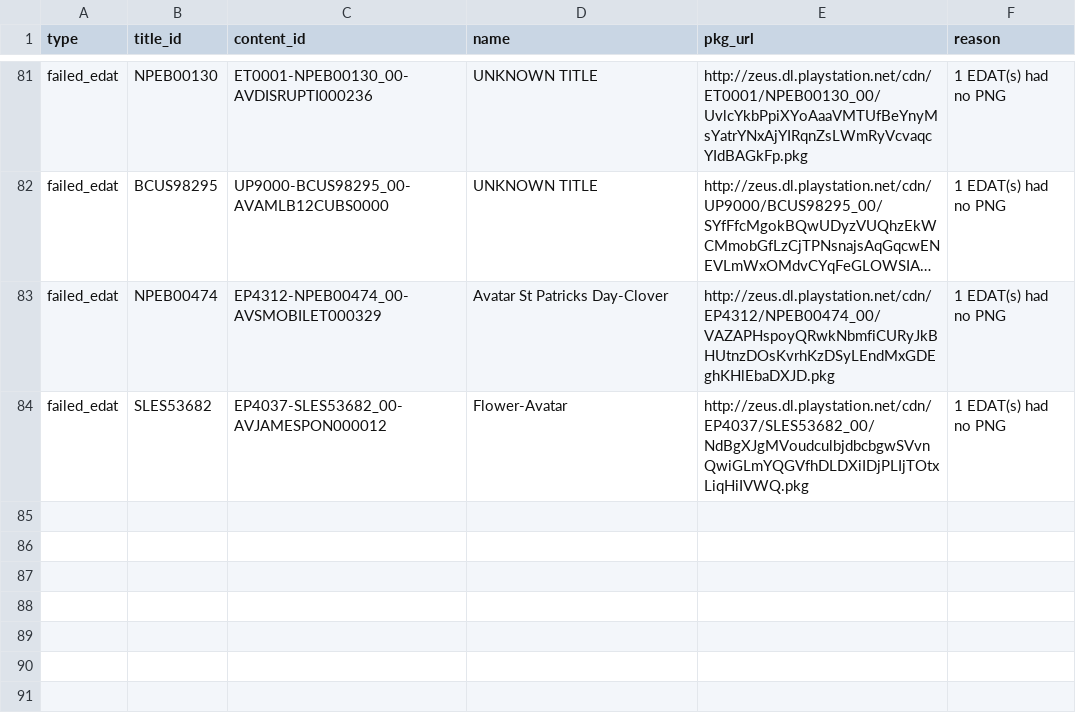
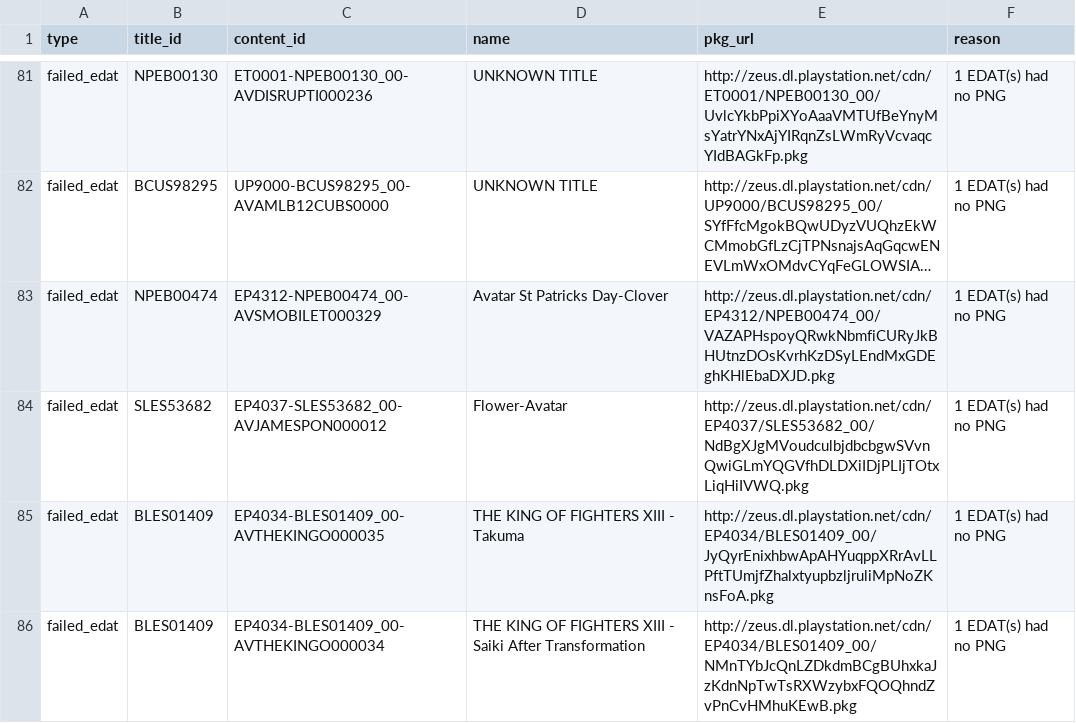
Before and after one commit to PS3-Pro/PSN-Content, a TSV file: resources/database/avatars/_failed_avatar_covers.tsv, drawn as a sheet; only a part is shown, gaps mark what is left out; long unchanged cells end in …; the diff names each change by its address in the sheet, - before the commit and + after, or states it on an @@ line.

Commit message:
Auto-update: Generate avatar covers

```diff
--- a/resources/database/avatars/_failed_avatar_covers.tsv
+++ b/resources/database/avatars/_failed_avatar_covers.tsv
+row 85: failed_edat | BLES01409 | EP4034-BLES01409_00-AVTHEKINGO000035 | THE KING OF FIGHTERS XIII - Takuma | http://zeus.dl.playstation.net/cdn/EP4034/BLES01409_00/JyQyrEnixhbwApAHYuqppXRrAvLLPftTUmjfZhalxtyupbzljruliMpNoZKnsFoA.pkg | 1 EDAT(s) had no PNG
+row 86: failed_edat | BLES01409 | EP4034-BLES01409_00-AVTHEKINGO000034 | THE KING OF FIGHTERS XIII - Saiki After Transformation | http://zeus.dl.playstation.net/cdn/EP4034/BLES01409_00/NMnTYbJcQnLZDkdmBCgBUhxkaJzKdnNpTwTsRXWzybxFQOQhndZvPnCvHMhuKEwB.pkg | 1 EDAT(s) had no PNG
```
